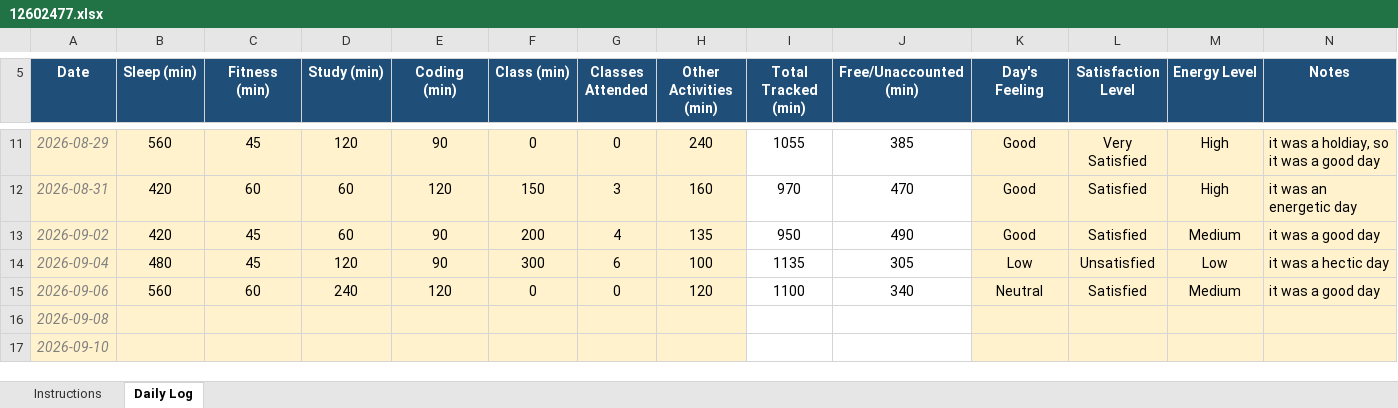
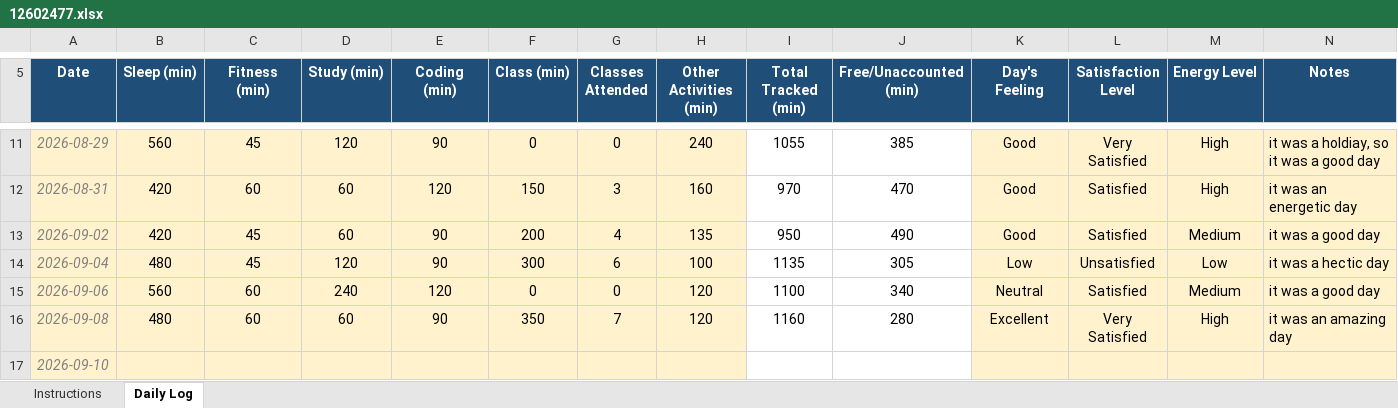
Before and after one commit to sweetioli005/CAP776, an Excel workbook: 12602477.xlsx, sheet Daily Log, drawn as a sheet; only a part is shown, gaps mark what is left out; values as stored, in another font and other column widths than the file's, no borders; conditional formats not drawn; the diff names each change by its address in the sheet, - before the commit and + after, or states it on an @@ line.

Commit message:
Add files via upload

```diff
--- a/12602477.xlsx (sheet Daily Log)
+++ b/12602477.xlsx (sheet Daily Log)
-B16 (Sleep (min)): (empty)
+B16 (Sleep (min)): 480
-C16 (Fitness (min)): (empty)
+C16 (Fitness (min)): 60
-D16 (Study (min)): (empty)
+D16 (Study (min)): 60
-E16 (Coding (min)): (empty)
+E16 (Coding (min)): 90
-F16 (Class (min)): (empty)
+F16 (Class (min)): 350
-G16 (Classes Attended): (empty)
+G16 (Classes Attended): 7
-H16 (Other Activities (min)): (empty)
+H16 (Other Activities (min)): 120
-I16 (Total Tracked (min)): (empty)
+I16 (Total Tracked (min)): 1160
-J16 (Free/Unaccounted (min)): (empty)
+J16 (Free/Unaccounted (min)): 280
-K16 (Day's Feeling): (empty)
+K16 (Day's Feeling): Excellent
-L16 (Satisfaction Level): (empty)
+L16 (Satisfaction Level): Very Satisfied
-M16 (Energy Level): (empty)
+M16 (Energy Level): High
-N16 (Notes): (empty)
+N16 (Notes): it was an amazing day
```
